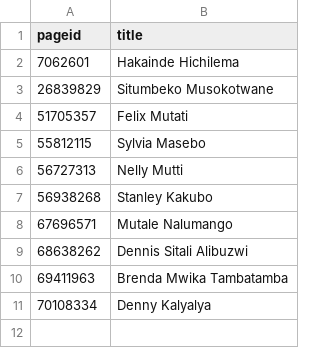
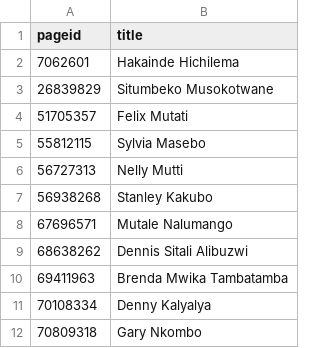
Before and after one commit to every-politician-scrapers/zambia-ministers, a CSV file: enwiki/index.csv, drawn as a sheet; the diff names each change by its address in the sheet, - before the commit and + after, or states it on an @@ line.

```diff
--- a/enwiki/index.csv
+++ b/enwiki/index.csv
+row 12: 70809318 | Gary Nkombo
```
Also changed, not shown: 1 other file.
